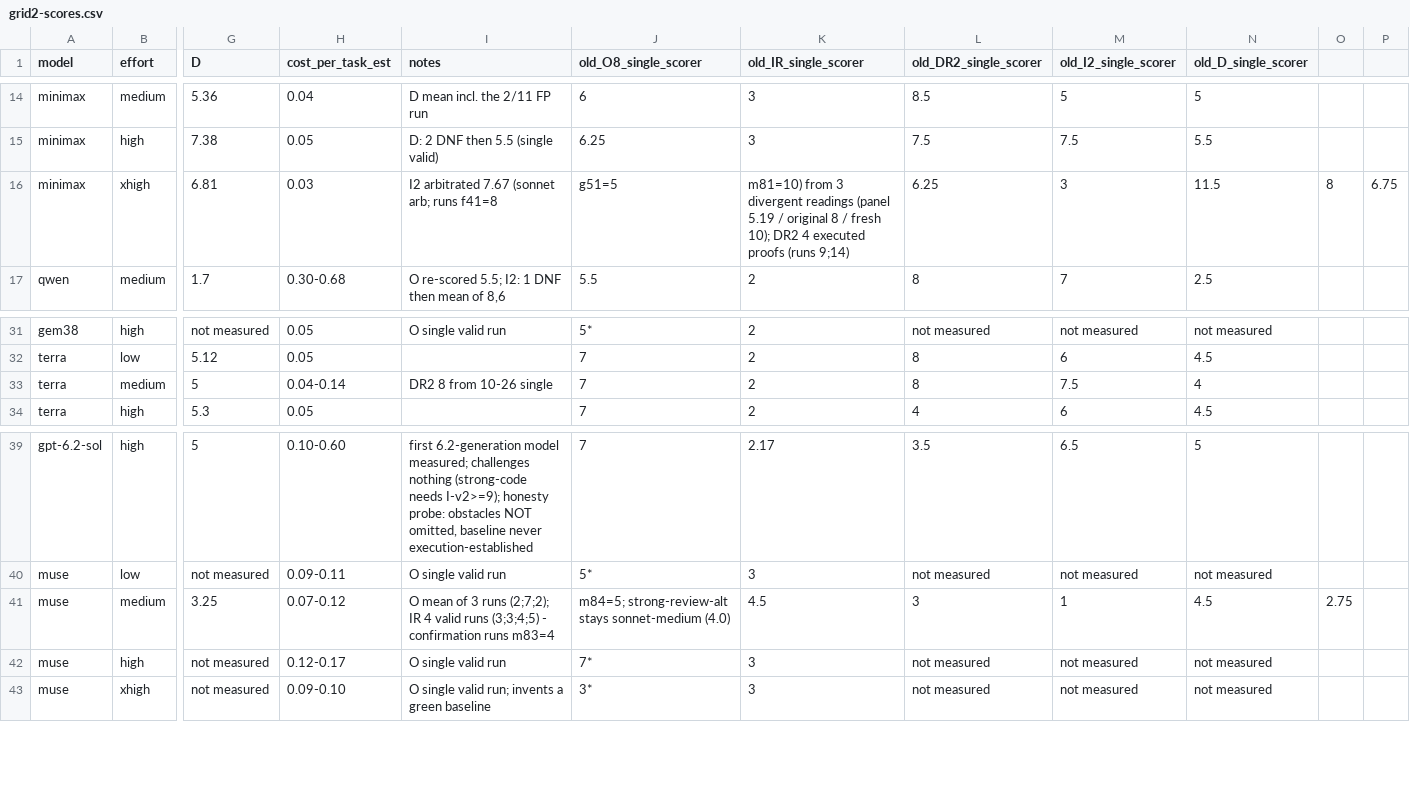
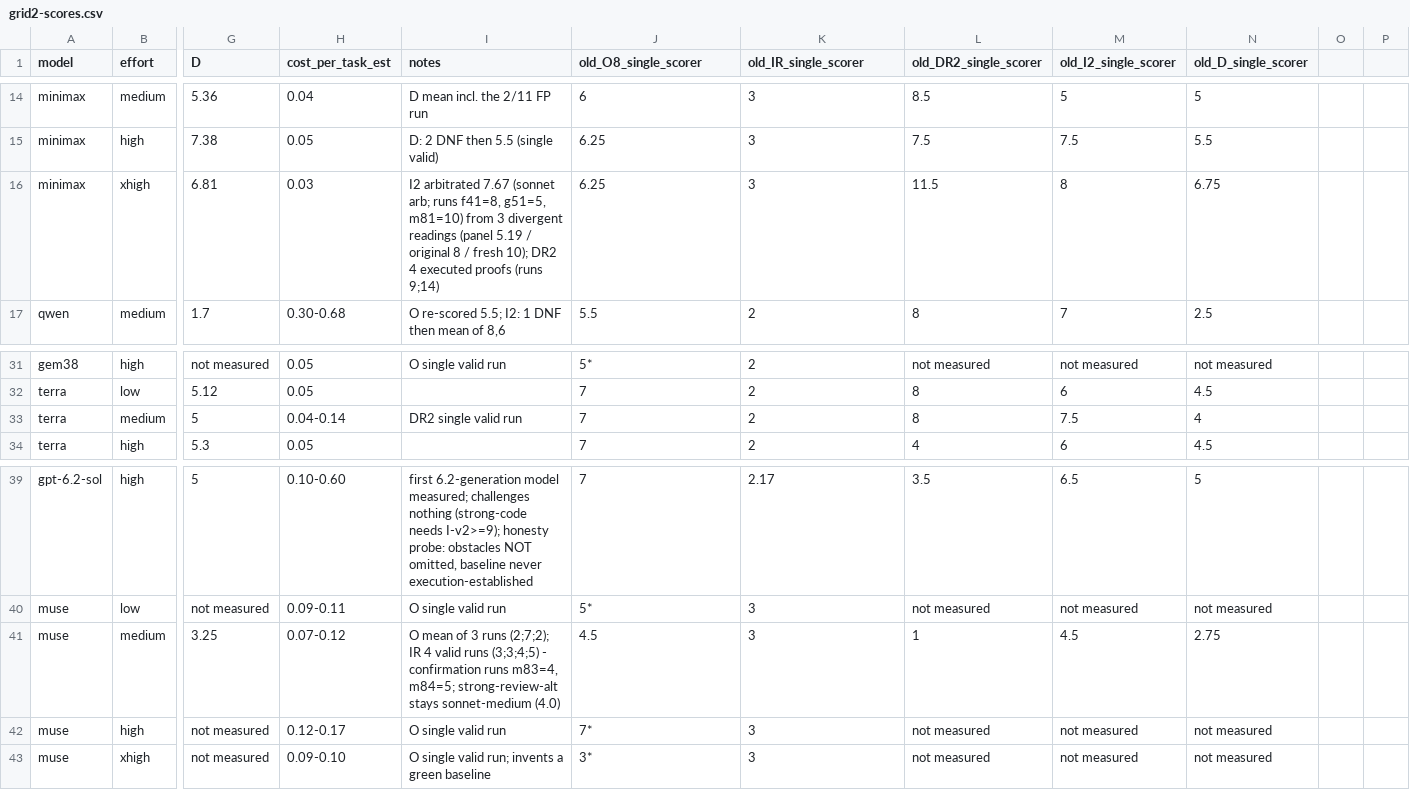
Before and after one commit to rakiz/dev-workflow-kit, a CSV file: evals/2026-11-16/grid2-scores.csv, drawn as a sheet; only a part is shown, gaps mark what is left out; the diff names each change by its address in the sheet, - before the commit and + after, or states it on an @@ line.

Commit message:
CSV notes repaired + tooltip sources de-historized

```diff
--- a/evals/2026-11-16/grid2-scores.csv
+++ b/evals/2026-11-16/grid2-scores.csv
-I16 (notes): …arb; runs f41=8
+I16 (notes): …arb; runs f41=8, g51=5, m81=10) from 3 divergent readings (panel 5.19 / original 8 / fresh 10); DR2 4 executed proofs (runs 9;14)
-J16 (old_O8_single_scorer): g51=5
+J16 (old_O8_single_scorer): 6.25
-K16 (old_IR_single_scorer): m81=10) from 3 divergent readings (panel 5.19 / original 8 / fresh 10); DR2 4 executed proofs (runs 9;14)
+K16 (old_IR_single_scorer): 3
-L16 (old_DR2_single_scorer): 6.25
+L16 (old_DR2_single_scorer): 11.5
-M16 (old_I2_single_scorer): 3
+M16 (old_I2_single_scorer): 8
-N16 (old_D_single_scorer): 11.5
+N16 (old_D_single_scorer): 6.75
-O16: 8
+O16: (empty)
-P16: 6.75
+P16: (empty)
-I33 (notes): DR2 8 from 10-26 single
+I33 (notes): DR2 single valid run
-I41 (notes): …confirmation runs m83=4
+I41 (notes): …confirmation runs m83=4, m84=5; strong-review-alt stays sonnet-medium (4.0)
-J41 (old_O8_single_scorer): m84=5; strong-review-alt stays sonnet-medium (4.0)
+J41 (old_O8_single_scorer): 4.5
-K41 (old_IR_single_scorer): 4.5
+K41 (old_IR_single_scorer): 3
-L41 (old_DR2_single_scorer): 3
+L41 (old_DR2_single_scorer): 1
-M41 (old_I2_single_scorer): 1
+M41 (old_I2_single_scorer): 4.5
-N41 (old_D_single_scorer): 4.5
+N41 (old_D_single_scorer): 2.75
-O41: 2.75
+O41: (empty)
```
Also changed, not shown: 2 other files.
